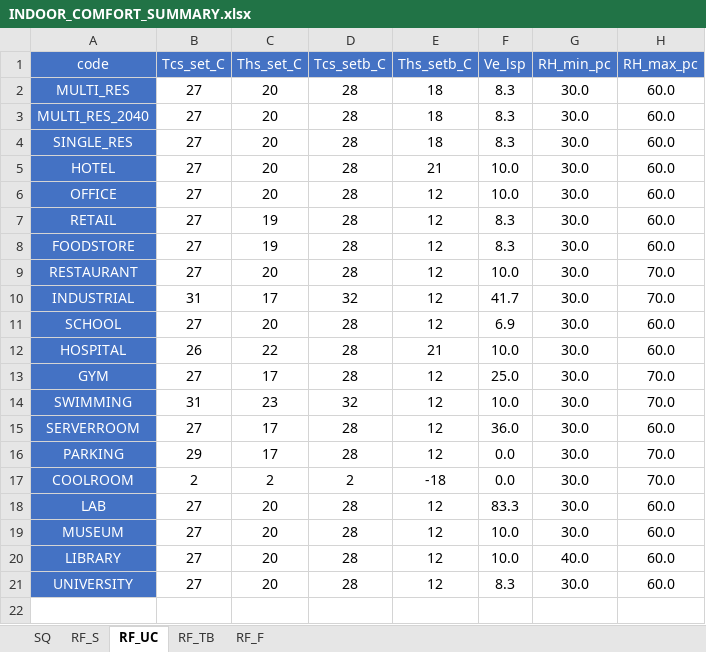
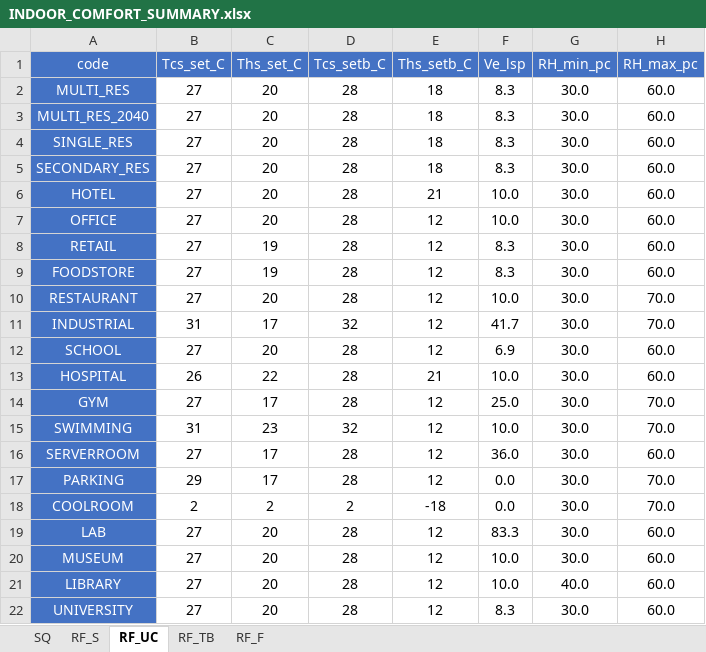
Before and after one commit to architecture-building-systems/cea-remap-ville-plugin, an Excel workbook: remap_ville_plugin/CH_ReMaP/archetypes/INDOOR_COMFORT_SUMMARY.xlsx, sheet RF_UC, drawn as a sheet; values as stored, in another font and other column widths than the file's, no borders; the diff names each change by its address in the sheet, - before the commit and + after, or states it on an @@ line.

Commit message:
Update INDOOR_COMFORT_SUMMARY.xlsx
add SECONDARY_RES

```diff
--- a/remap_ville_plugin/CH_ReMaP/archetypes/INDOOR_COMFORT_SUMMARY.xlsx (sheet RF_UC)
+++ b/remap_ville_plugin/CH_ReMaP/archetypes/INDOOR_COMFORT_SUMMARY.xlsx (sheet RF_UC)
+row 5: SECONDARY_RES | 27 | 20 | 28 | 18 | 8.3 | 30.0 | 60.0
```
Also changed, not shown: sheet RF_TB, sheet RF_F, sheet SQ, sheet RF_S.
